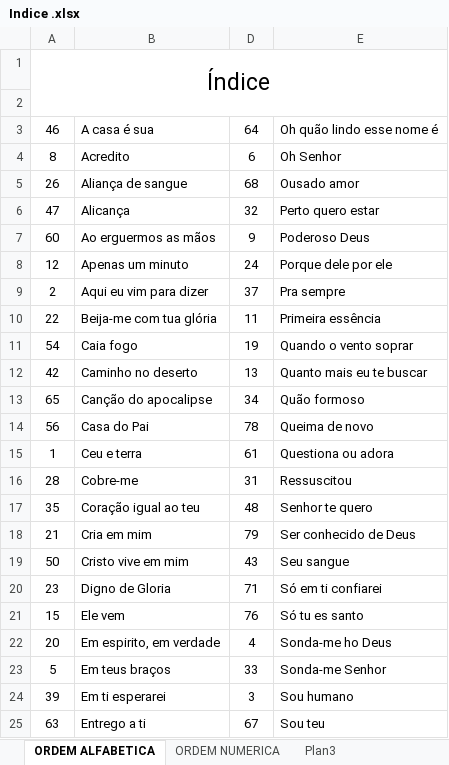
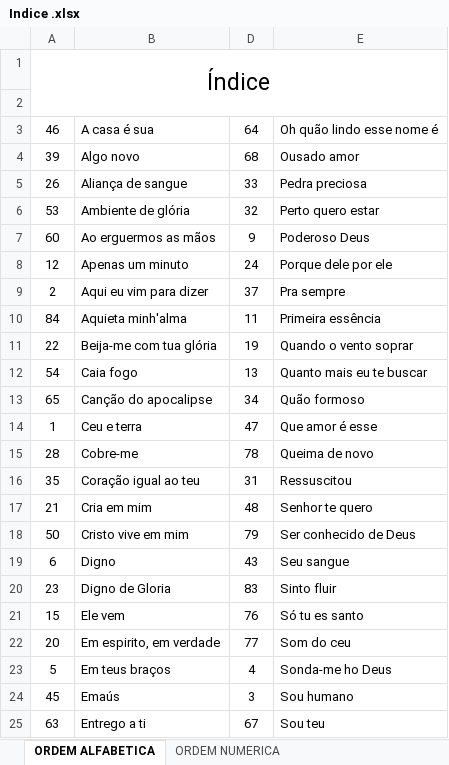
Before and after one commit to lpsj/LOUVORES-CIFRADOS_DOCX-ODS, an Excel workbook: Indice .xlsx, sheet ORDEM ALFABETICA, drawn as a sheet; only a part is shown; values as stored, in another font and other column widths than the file's, no borders; removed rows and columns are numbered as before the commit, all else as after; the diff covers the shown part only; the diff names each change by its address in the sheet, - before the commit and + after, or states it on an @@ line.

```diff
--- a/Indice .xlsx (sheet ORDEM ALFABETICA)
+++ b/Indice .xlsx (sheet ORDEM ALFABETICA)
-sheet tab: Plan3
-row 4: 8 | Acredito | 6 | Oh Senhor
+row 4: 39 | Algo novo | 68 | Ousado amor
-D5: 68
+D5: 33
-E5: Ousado amor
+E5: Pedra preciosa
-A6: 47
+A6: 53
-B6: Alicança
+B6: Ambiente de glória
+row 10: 84 | Aquieta minh'alma | 11 | Primeira essência
-D11: 11
+D11: 19
-E11: Primeira essência
+E11: Quando o vento soprar
-D12: 19
+D12: 13
-E12: Quando o vento soprar
+E12: Quanto mais eu te buscar
-row 12: 42 | Caminho no deserto | 13 | Quanto mais eu te buscar
-row 14: 56 | Casa do Pai | 78 | Queima de novo
-D14: 61
+D14: 47
-E14: Questiona ou adora
+E14: Que amor é esse
-D15: 31
+D15: 78
-E15: Ressuscitou
+E15: Queima de novo
-D16: 48
+D16: 31
-E16: Senhor te quero
+E16: Ressuscitou
-D17: 79
+D17: 48
-E17: Ser conhecido de Deus
+E17: Senhor te quero
-D18: 43
+D18: 79
-E18: Seu sangue
+E18: Ser conhecido de Deus
+row 19: 6 | Digno | 43 | Seu sangue
-D20: 71
+D20: 83
-E20: Só em ti confiarei
+E20: Sinto fluir
-D22: 4
+D22: 77
-E22: Sonda-me ho Deus
+E22: Som do ceu
-D23: 33
+D23: 4
-E23: Sonda-me Senhor
+E23: Sonda-me ho Deus
-A24: 39
+A24: 45
-B24: Em ti esperarei
+B24: Emaús
```
Also changed, not shown: 6 added rows, 6 removed rows and 25 edited cells elsewhere in this sheet, sheet ORDEM NUMERICA, 46 other files.
